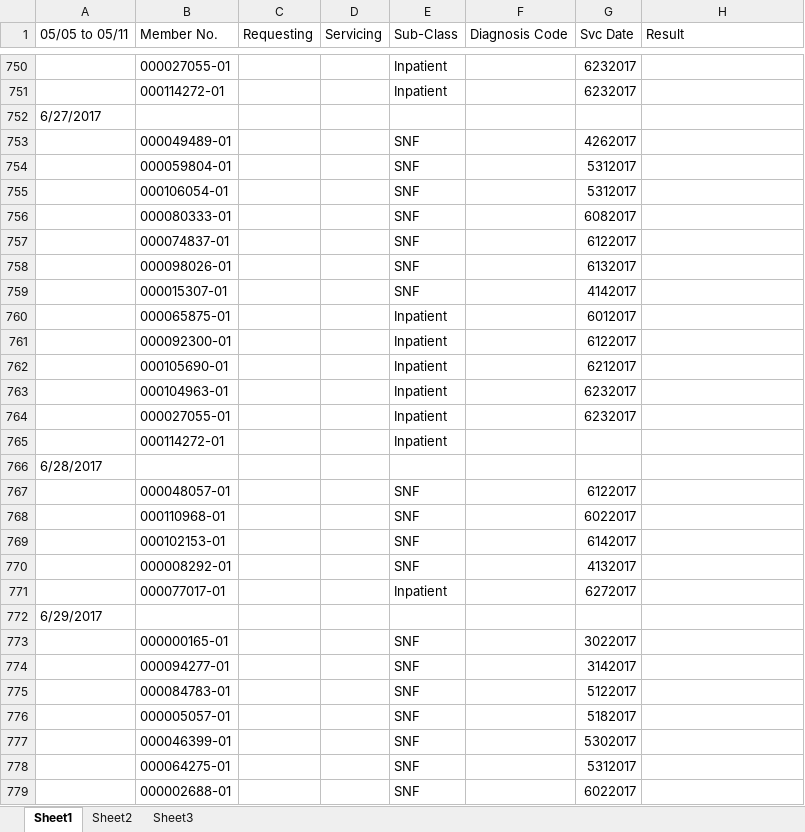
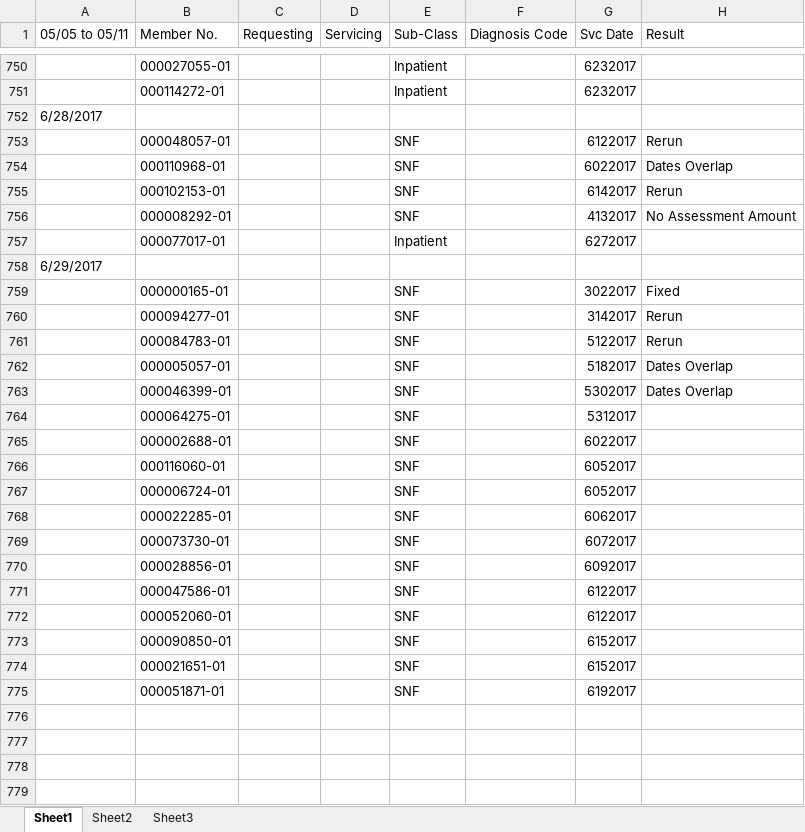
Before and after one commit to jay264/medibot-amisys, an Excel workbook: errors/Error Report Inpatient.xlsx, sheet Sheet1, drawn as a sheet; only a part is shown, gaps mark what is left out; the shorter side is filled out with more unchanged rows; values as stored, in another font and other column widths than the file's, no cell formats; removed rows and columns are numbered as before the commit, all else as after; the diff covers the shown part only; the diff names each change by its address in the sheet, - before the commit and + after, or states it on an @@ line.

Commit message:
commit

```diff
--- a/errors/Error Report Inpatient.xlsx (sheet Sheet1)
+++ b/errors/Error Report Inpatient.xlsx (sheet Sheet1)
@@ row 752 moved to row 738: 6/27/2017 @@
-row 753:  | 000049489-01 |  |  | SNF |  | 4262017
-row 754:  | 000059804-01 |  |  | SNF |  | 5312017
-row 755:  | 000106054-01 |  |  | SNF |  | 5312017
-row 756:  | 000080333-01 |  |  | SNF |  | 6082017
-row 757:  | 000074837-01 |  |  | SNF |  | 6122017
-row 758:  | 000098026-01 |  |  | SNF |  | 6132017
-row 759:  | 000015307-01 |  |  | SNF |  | 4142017
-row 760:  | 000065875-01 |  |  | Inpatient |  | 6012017
-row 761:  | 000092300-01 |  |  | Inpatient |  | 6122017
-row 762:  | 000105690-01 |  |  | Inpatient |  | 6212017
-row 763:  | 000104963-01 |  |  | Inpatient |  | 6232017
-row 764:  | 000027055-01 |  |  | Inpatient |  | 6232017
-row 765:  | 000114272-01 |  |  | Inpatient
-H753 (Result): (empty)
+H753 (Result): Rerun
-H754 (Result): (empty)
+H754 (Result): Dates Overlap
-H755 (Result): (empty)
+H755 (Result): Rerun
-H756 (Result): (empty)
+H756 (Result): No Assessment Amount
-H759 (Result): (empty)
+H759 (Result): Fixed
-H760:H761 (Result): (empty)
+H760:H761 (Result): Rerun
-H762:H763 (Result): (empty)
+H762:H763 (Result): Dates Overlap
```
Also changed, not shown: 1 removed row and 46 edited cells elsewhere in this sheet, cell formats.
